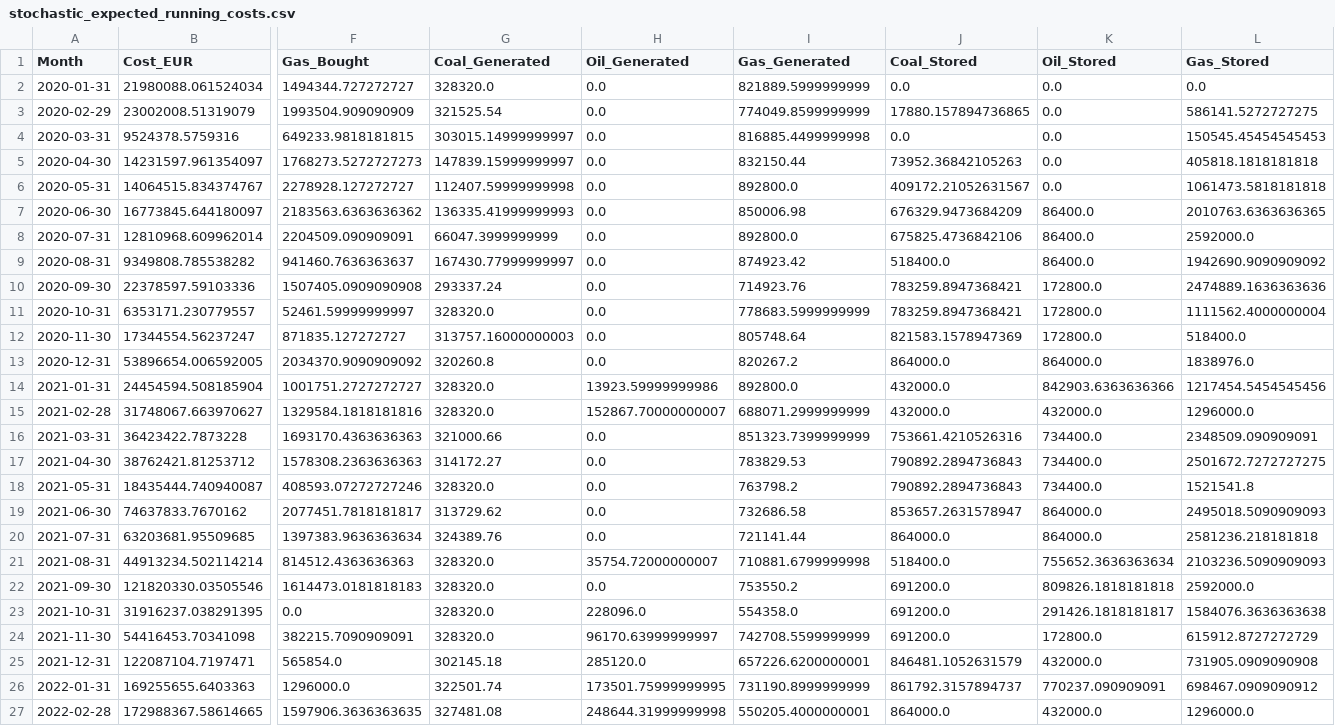
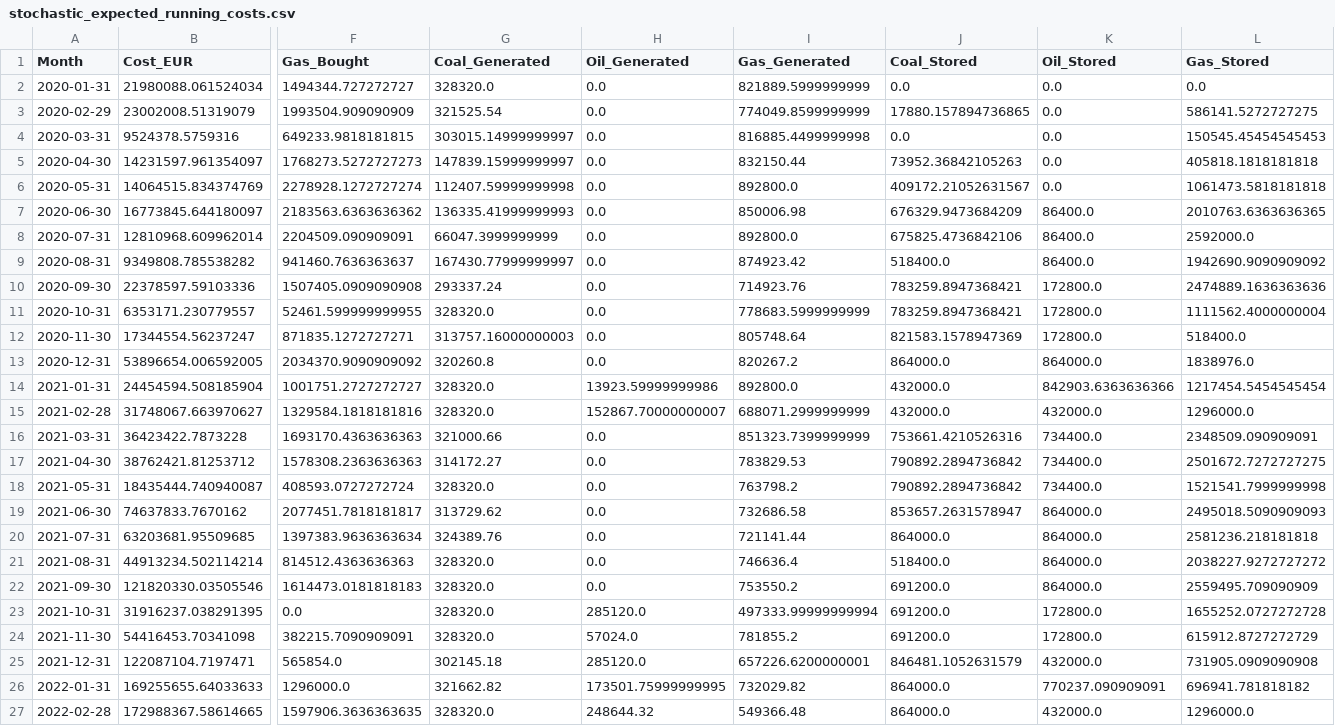
Before and after one commit to DTUbjsb/46750_g28_Assignment_2, a CSV file: results/model3/stochastic_expected_running_costs.csv, drawn as a sheet; only a part is shown, gaps mark what is left out; the diff covers the shown part only; the diff names each change by its address in the sheet, - before the commit and + after, or states it on an @@ line.

```diff
--- a/results/model3/stochastic_expected_running_costs.csv
+++ b/results/model3/stochastic_expected_running_costs.csv
-B6 (Cost_EUR): 14064515.834374767
+B6 (Cost_EUR): 14064515.834374769
-F6 (Gas_Bought): 2278928.127272727
+F6 (Gas_Bought): 2278928.1272727274
-F11 (Gas_Bought): 52461.59999999997
+F11 (Gas_Bought): 52461.599999999955
-F12 (Gas_Bought): 871835.127272727
+F12 (Gas_Bought): 871835.1272727271
-L14 (Gas_Stored): 1217454.5454545456
+L14 (Gas_Stored): 1217454.5454545454
-J17:J18 (Coal_Stored): 790892.2894736843
+J17:J18 (Coal_Stored): 790892.2894736842
-F18 (Gas_Bought): 408593.07272727246
+F18 (Gas_Bought): 408593.0727272724
-L18 (Gas_Stored): 1521541.8
+L18 (Gas_Stored): 1521541.7999999998
-H21 (Oil_Generated): 35754.72000000007
+H21 (Oil_Generated): 0.0
-I21 (Gas_Generated): 710881.6799999998
+I21 (Gas_Generated): 746636.4
-K21 (Oil_Stored): 755652.3636363634
+K21 (Oil_Stored): 864000.0
-L21 (Gas_Stored): 2103236.5090909093
+L21 (Gas_Stored): 2038227.9272727272
-K22 (Oil_Stored): 809826.1818181818
+K22 (Oil_Stored): 864000.0
-L22 (Gas_Stored): 2592000.0
+L22 (Gas_Stored): 2559495.709090909
-H23 (Oil_Generated): 228096.0
+H23 (Oil_Generated): 285120.0
-I23 (Gas_Generated): 554358.0
+I23 (Gas_Generated): 497333.99999999994
-K23 (Oil_Stored): 291426.1818181817
+K23 (Oil_Stored): 172800.0
-L23 (Gas_Stored): 1584076.3636363638
+L23 (Gas_Stored): 1655252.0727272728
-H24 (Oil_Generated): 96170.63999999997
+H24 (Oil_Generated): 57024.0
-I24 (Gas_Generated): 742708.5599999999
+I24 (Gas_Generated): 781855.2
-B26 (Cost_EUR): 169255655.6403363
+B26 (Cost_EUR): 169255655.64033633
-G26 (Coal_Generated): 322501.74
+G26 (Coal_Generated): 321662.82
-I26 (Gas_Generated): 731190.8999999999
+I26 (Gas_Generated): 732029.82
-J26 (Coal_Stored): 861792.3157894737
+J26 (Coal_Stored): 864000.0
-L26 (Gas_Stored): 698467.0909090912
+L26 (Gas_Stored): 696941.781818182
-G27 (Coal_Generated): 327481.08
+G27 (Coal_Generated): 328320.0
-H27 (Oil_Generated): 248644.31999999998
+H27 (Oil_Generated): 248644.32
-I27 (Gas_Generated): 550205.4000000001
+I27 (Gas_Generated): 549366.48
```
Also changed, not shown: 8 edited cells elsewhere in this file, results/model3/scenario_low_results_by_fuel.csv, results/model3/scenario_low_running_costs.csv, 13 other files.
